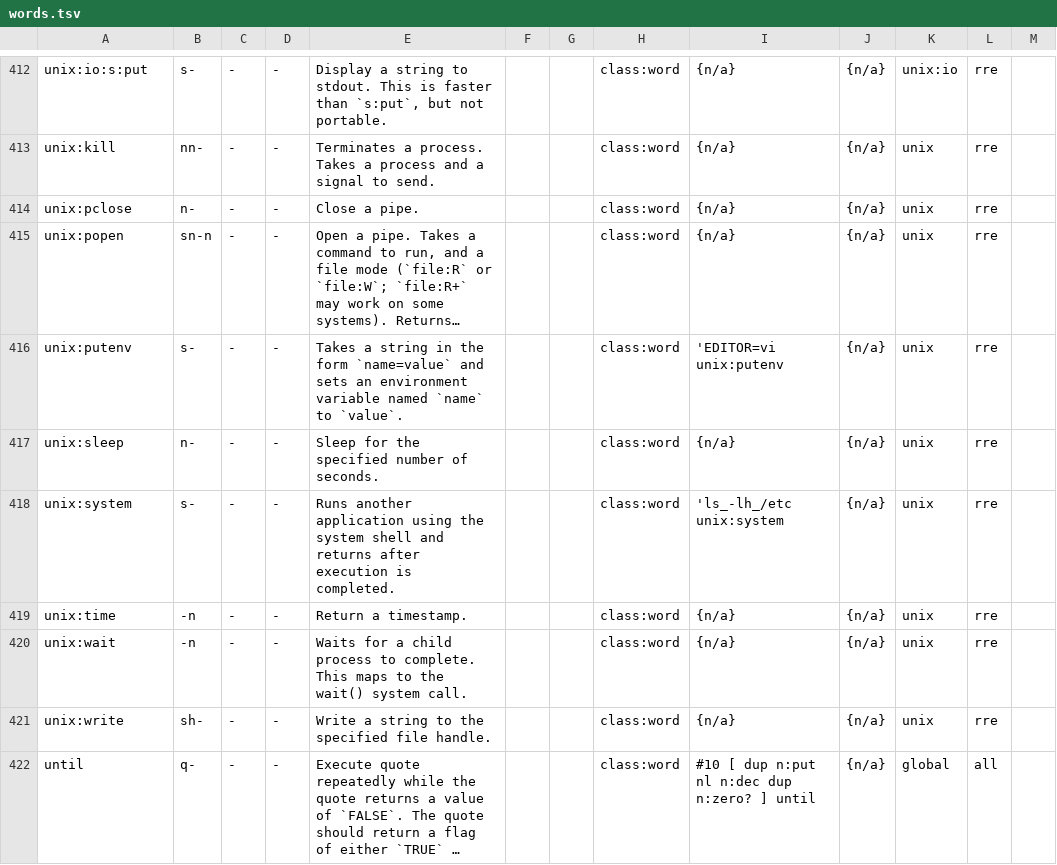
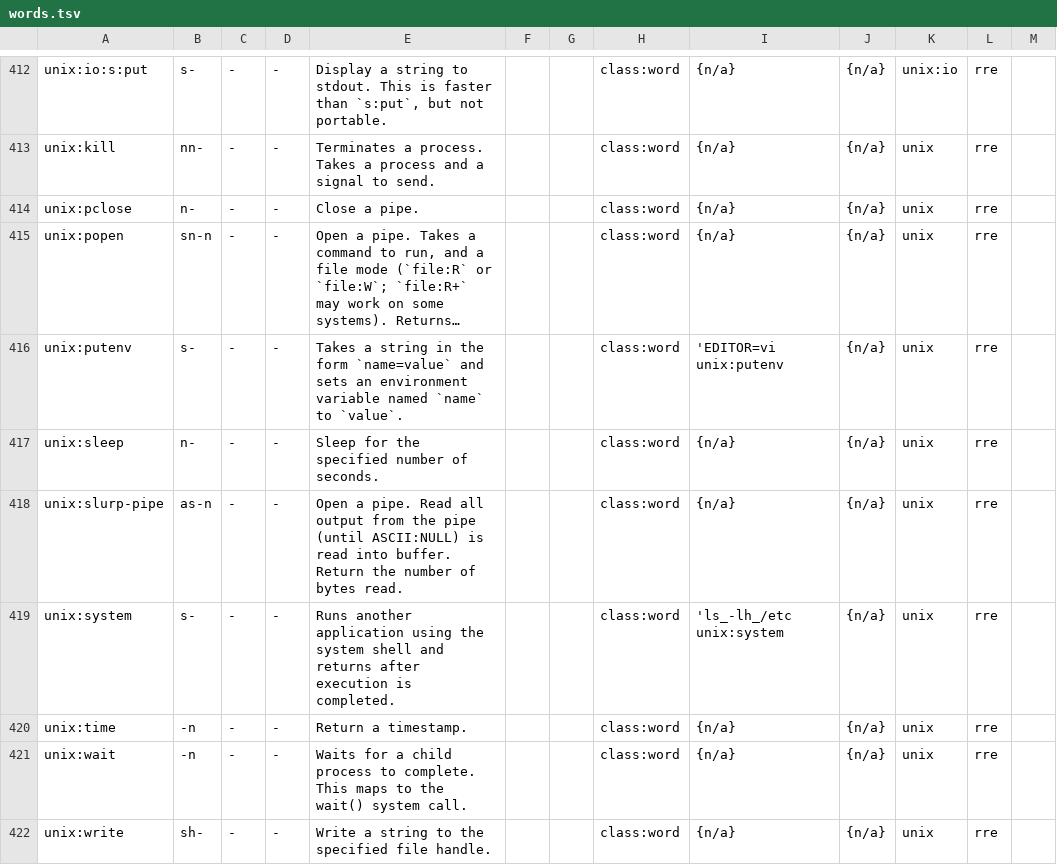
Before and after one commit to bb010g/retro, a TSV file: words.tsv, drawn as a sheet; only a part is shown, gaps mark what is left out; the shorter side is filled out with more unchanged rows; long unchanged cells end in ….

Commit message:
add unix:slurp-pipe
FossilOrigin-Name: 59d13d9328bc4c188a0b394ec9d3af86375bc1edaf9b7d3c9ccb47627dff2062

```diff
--- a/words.tsv
+++ b/words.tsv
@@ -478,2 +478,3 @@ unix:putenv	s-	-	-	Takes a string in the form `name=value` and sets an environme
 unix:sleep	n-	-	-	Sleep for the specified number of seconds.			class:word	{n/a}	{n/a}	unix	rre	
+unix:slurp-pipe	as-n	-	-	Open a pipe. Read all output from the pipe (until ASCII:NULL) is read into buffer. Return the number of bytes read.			class:word	{n/a}	{n/a}	unix	rre	
 unix:system	s-	-	-	Runs another application using the system shell and returns after execution is completed.			class:word	  'ls_-lh_/etc unix:system	{n/a}	unix	rre	
```
Also changed, not shown: 7 other files.
